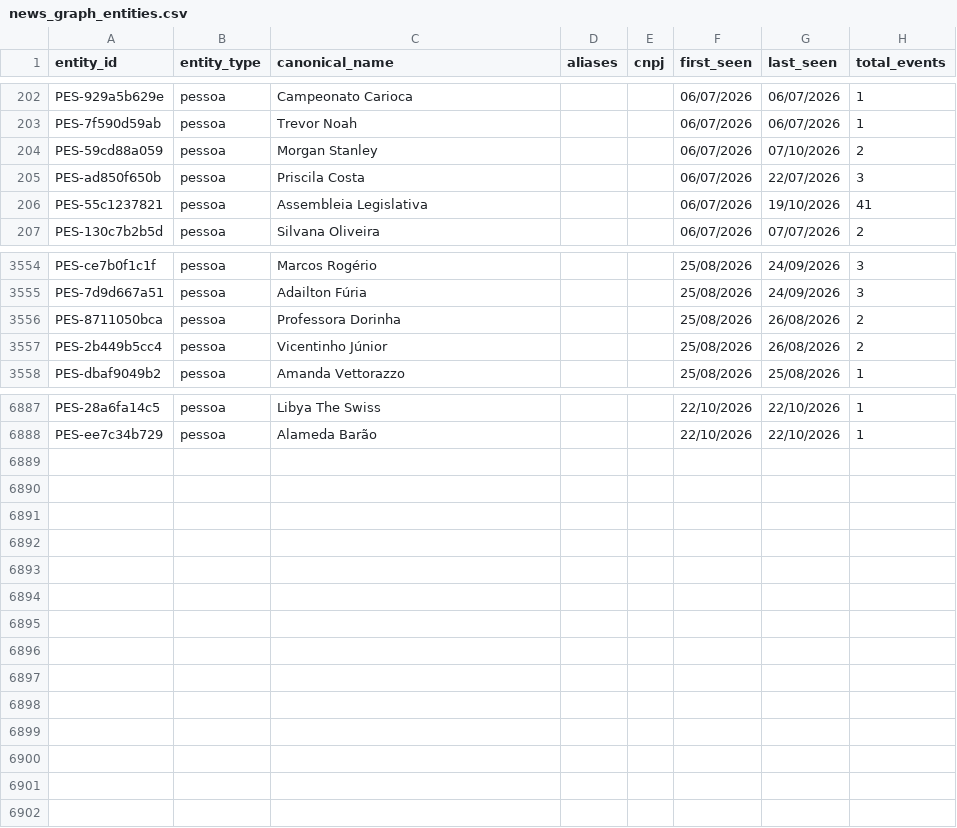
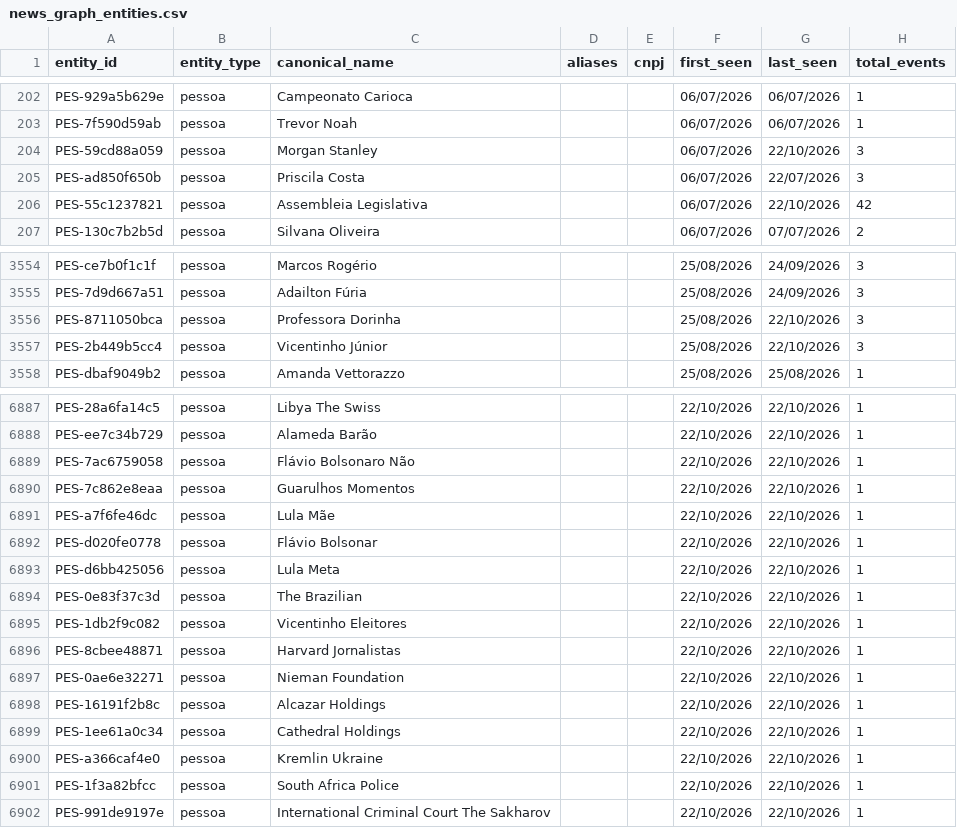
Before and after one commit to GuilhermeACRusso/monitor-de-not-cias, a CSV file: news_graph_entities.csv, drawn as a sheet; only a part is shown, gaps mark what is left out; the diff covers the shown part only.

```diff
--- a/news_graph_entities.csv
+++ b/news_graph_entities.csv
@@ -203,5 +203,5 @@ PES-929a5b629e,pessoa,Campeonato Carioca,,,06/07/2026,06/07/2026,1
 PES-7f590d59ab,pessoa,Trevor Noah,,,06/07/2026,06/07/2026,1
-PES-59cd88a059,pessoa,Morgan Stanley,,,06/07/2026,07/10/2026,2
+PES-59cd88a059,pessoa,Morgan Stanley,,,06/07/2026,22/10/2026,3
 PES-ad850f650b,pessoa,Priscila Costa,,,06/07/2026,22/07/2026,3
-PES-55c1237821,pessoa,Assembleia Legislativa,,,06/07/2026,19/10/2026,41
+PES-55c1237821,pessoa,Assembleia Legislativa,,,06/07/2026,22/10/2026,42
 PES-130c7b2b5d,pessoa,Silvana Oliveira,,,06/07/2026,07/07/2026,2
@@ -3555,4 +3555,4 @@ PES-ce7b0f1c1f,pessoa,Marcos Rogério,,,25/08/2026,24/09/2026,3
 PES-7d9d667a51,pessoa,Adailton Fúria,,,25/08/2026,24/09/2026,3
-PES-8711050bca,pessoa,Professora Dorinha,,,25/08/2026,26/08/2026,2
-PES-2b449b5cc4,pessoa,Vicentinho Júnior,,,25/08/2026,26/08/2026,2
+PES-8711050bca,pessoa,Professora Dorinha,,,25/08/2026,22/10/2026,3
+PES-2b449b5cc4,pessoa,Vicentinho Júnior,,,25/08/2026,22/10/2026,3
 PES-dbaf9049b2,pessoa,Amanda Vettorazzo,,,25/08/2026,25/08/2026,1
@@ -6888 +6888,15 @@ PES-28a6fa14c5,pessoa,Libya The Swiss,,,22/10/2026,22/10/2026,1
 PES-ee7c34b729,pessoa,Alameda Barão,,,22/10/2026,22/10/2026,1
+PES-7ac6759058,pessoa,Flávio Bolsonaro Não,,,22/10/2026,22/10/2026,1
+PES-7c862e8eaa,pessoa,Guarulhos Momentos,,,22/10/2026,22/10/2026,1
+PES-a7f6fe46dc,pessoa,Lula Mãe,,,22/10/2026,22/10/2026,1
+PES-d020fe0778,pessoa,Flávio Bolsonar,,,22/10/2026,22/10/2026,1
+PES-d6bb425056,pessoa,Lula Meta,,,22/10/2026,22/10/2026,1
+PES-0e83f37c3d,pessoa,The Brazilian,,,22/10/2026,22/10/2026,1
+PES-1db2f9c082,pessoa,Vicentinho Eleitores,,,22/10/2026,22/10/2026,1
+PES-8cbee48871,pessoa,Harvard Jornalistas,,,22/10/2026,22/10/2026,1
+PES-0ae6e32271,pessoa,Nieman Foundation,,,22/10/2026,22/10/2026,1
+PES-16191f2b8c,pessoa,Alcazar Holdings,,,22/10/2026,22/10/2026,1
+PES-1ee61a0c34,pessoa,Cathedral Holdings,,,22/10/2026,22/10/2026,1
+PES-a366caf4e0,pessoa,Kremlin Ukraine,,,22/10/2026,22/10/2026,1
+PES-1f3a82bfcc,pessoa,South Africa Police,,,22/10/2026,22/10/2026,1
+PES-991de9197e,pessoa,International Criminal Court The Sakharov,,,22/10/2026,22/10/2026,1
```
Also changed, not shown: 78 edited cells elsewhere in this file, news_ledger.csv, 2 other files.
